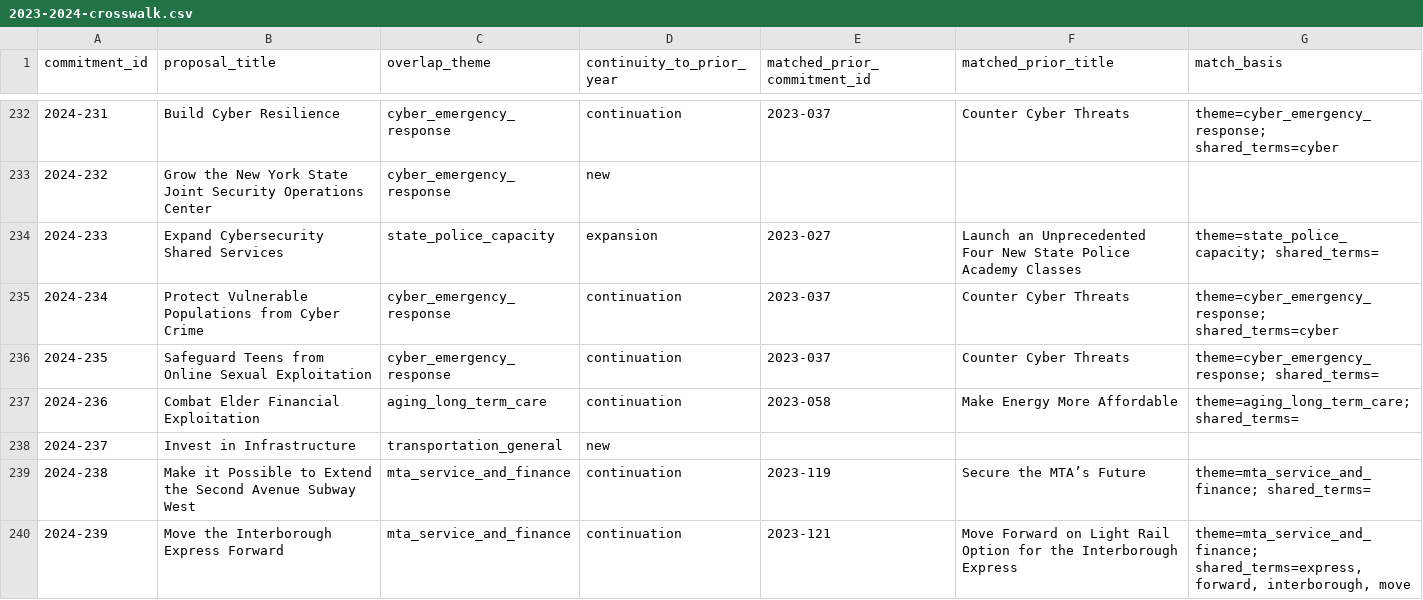
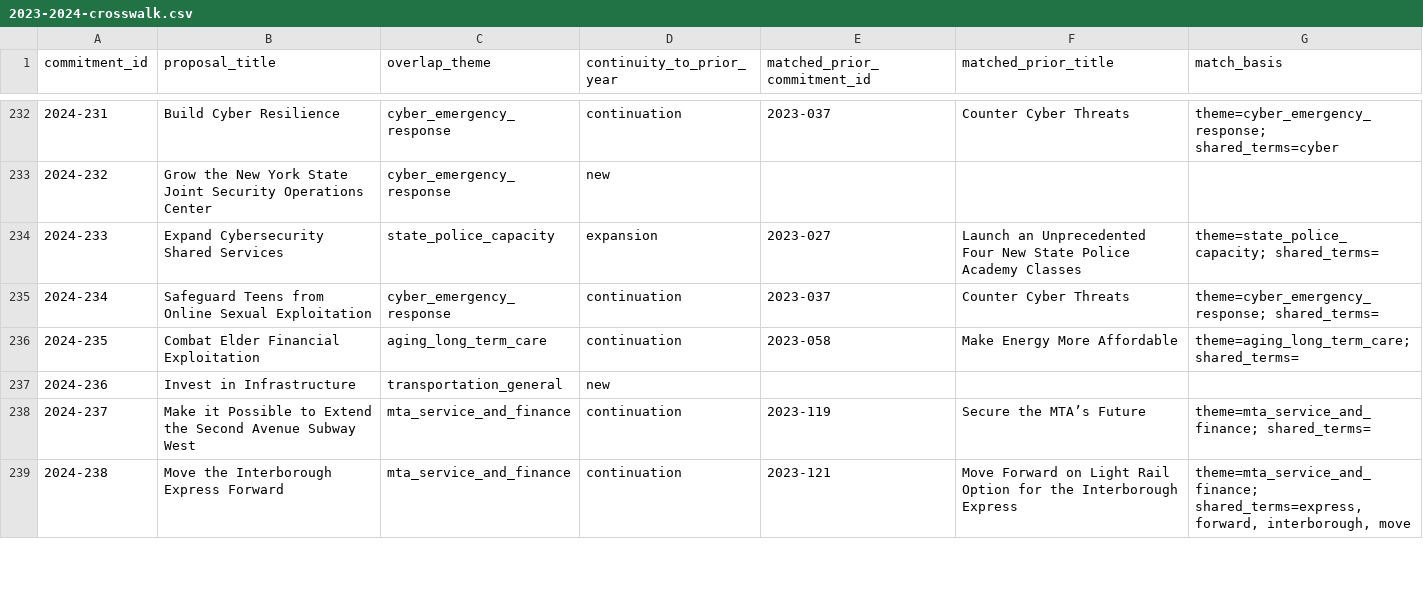
Before and after one commit to tedalcorn/NYSOTS, a CSV file: 2023-2024-crosswalk.csv, drawn as a sheet; only a part is shown, gaps mark what is left out; the diff covers the shown part only.

```diff
--- a/2023-2024-crosswalk.csv
+++ b/2023-2024-crosswalk.csv
@@ -234,7 +234,6 @@ commitment_id,proposal_title,overlap_theme,continuity_to_prior_year,matched_prio
 2024-233,Expand Cybersecurity Shared Services,state_police_capacity,expansion,2023-027,Launch an Unprecedented Four New State Police Academy Classes,theme=state_police_capacity; shared_terms=
-2024-234,Protect Vulnerable Populations from Cyber Crime,cyber_emergency_response,continuation,2023-037,Counter Cyber Threats,theme=cyber_emergency_response; shared_terms=cyber
-2024-235,Safeguard Teens from Online Sexual Exploitation,cyber_emergency_response,continuation,2023-037,Counter Cyber Threats,theme=cyber_emergency_response; shared_terms=
-2024-236,Combat Elder Financial Exploitation,aging_long_term_care,continuation,2023-058,Make Energy More Affordable,theme=aging_long_term_care; shared_terms=
-2024-237,Invest in Infrastructure,transportation_general,new,,,
-2024-238,Make it Possible to Extend the Second Avenue Subway West,mta_service_and_finance,continuation,2023-119,Secure the MTA’s Future,theme=mta_service_and_finance; shared_terms=
-2024-239,Move the Interborough Express Forward,mta_service_and_finance,continuation,2023-121,Move Forward on Light Rail Option for the Interborough Express,"theme=mta_service_and_finance; shared_terms=express, forward, interborough, move"
+2024-234,Safeguard Teens from Online Sexual Exploitation,cyber_emergency_response,continuation,2023-037,Counter Cyber Threats,theme=cyber_emergency_response; shared_terms=
+2024-235,Combat Elder Financial Exploitation,aging_long_term_care,continuation,2023-058,Make Energy More Affordable,theme=aging_long_term_care; shared_terms=
+2024-236,Invest in Infrastructure,transportation_general,new,,,
+2024-237,Make it Possible to Extend the Second Avenue Subway West,mta_service_and_finance,continuation,2023-119,Secure the MTA’s Future,theme=mta_service_and_finance; shared_terms=
+2024-238,Move the Interborough Express Forward,mta_service_and_finance,continuation,2023-121,Move Forward on Light Rail Option for the Interborough Express,"theme=mta_service_and_finance; shared_terms=express, forward, interborough, move"
```
Also changed, not shown: 20 edited cells elsewhere in this file, 2022-enriched-inventory.csv, 2023-cleaned-enriched-inventory.csv, 12 other files.
